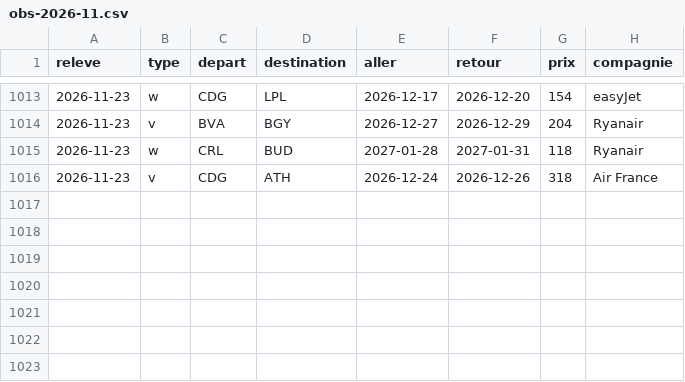
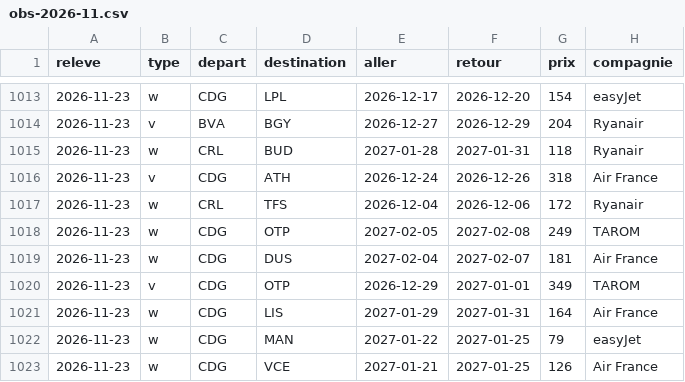
Before and after one commit to merwanyml/vols, a CSV file: data/court/obs-2026-11.csv, drawn as a sheet; only a part is shown, gaps mark what is left out.

Commit message:
Données court courrier

```diff
--- a/data/court/obs-2026-11.csv
+++ b/data/court/obs-2026-11.csv
@@ -1016 +1016,8 @@ releve,type,depart,destination,aller,retour,prix,compagnie
 2026-11-23,v,CDG,ATH,2026-12-24,2026-12-26,318,Air France
+2026-11-23,w,CRL,TFS,2026-12-04,2026-12-06,172,Ryanair
+2026-11-23,w,CDG,OTP,2027-02-05,2027-02-08,249,TAROM
+2026-11-23,w,CDG,DUS,2027-02-04,2027-02-07,181,Air France
+2026-11-23,v,CDG,OTP,2026-12-29,2027-01-01,349,TAROM
+2026-11-23,w,CDG,LIS,2027-01-29,2027-01-31,164,Air France
+2026-11-23,w,CDG,MAN,2027-01-22,2027-01-25,79,easyJet
+2026-11-23,w,CDG,VCE,2027-01-21,2027-01-25,126,Air France
```
Also changed, not shown: data/court/lancements.csv, 2 other files.
